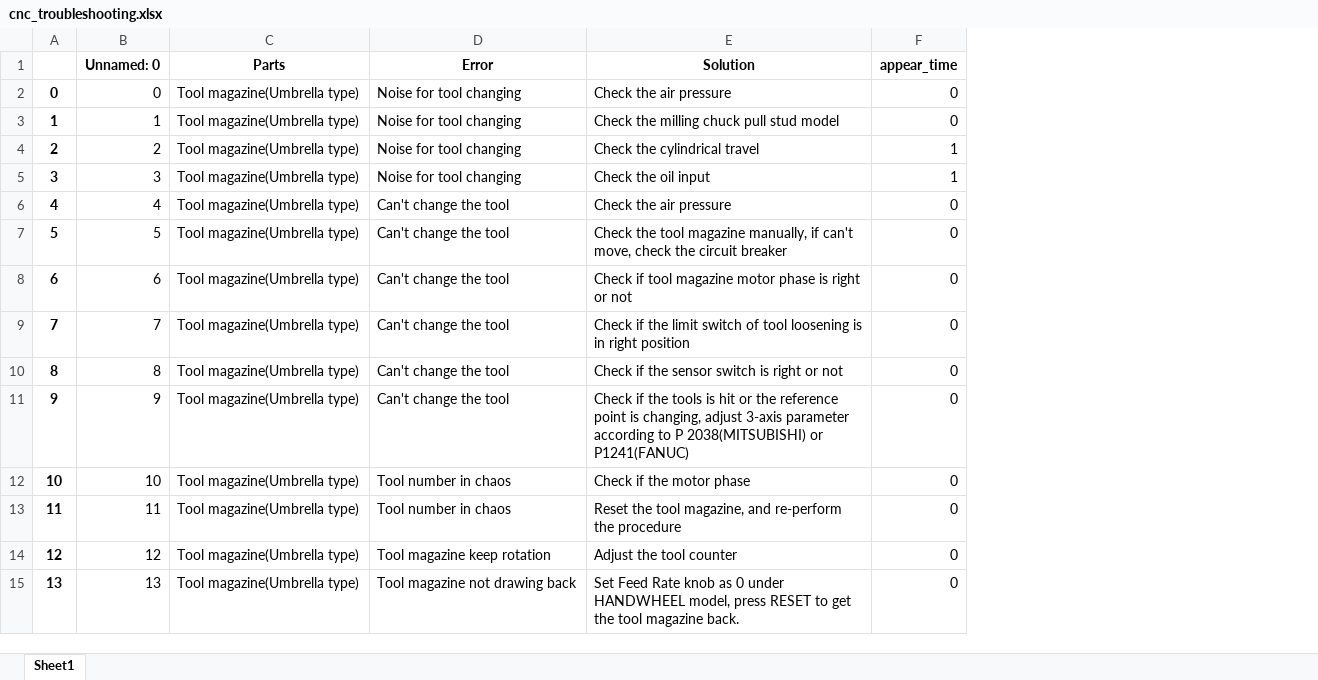
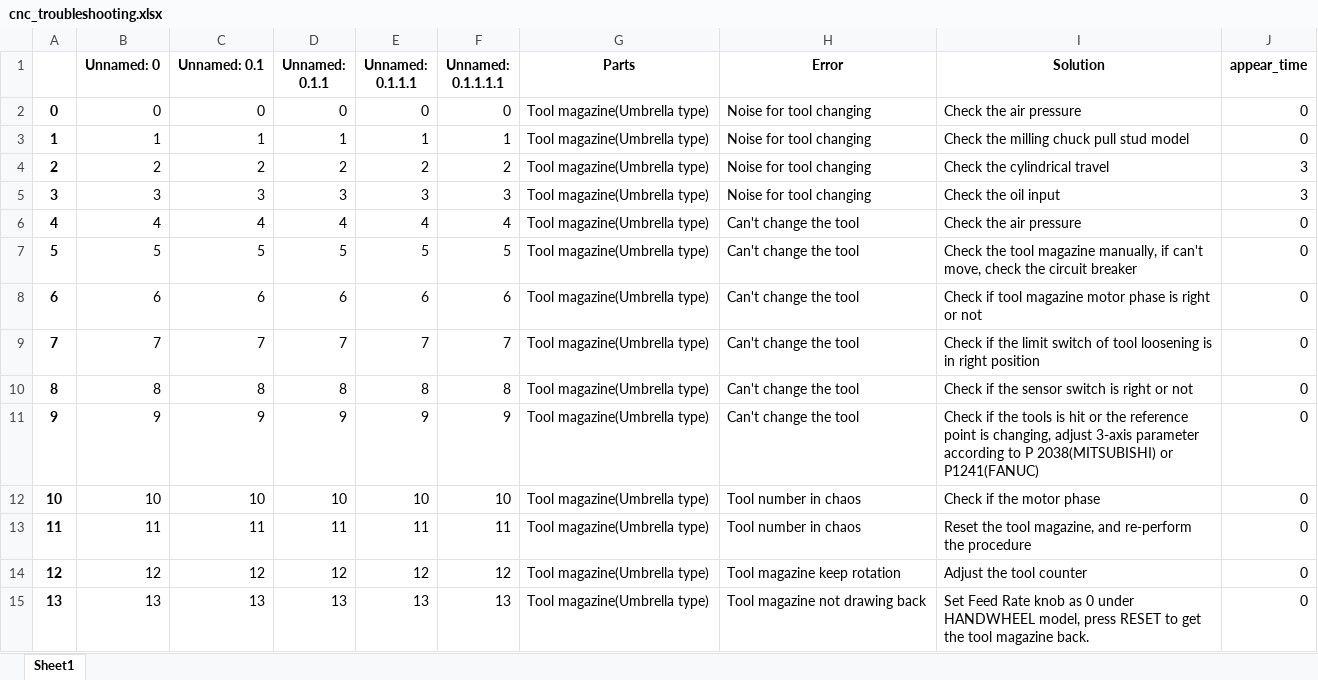
Before and after one commit to EriChen0615/QAQ_chatbot, an Excel workbook: doc/cnc_troubleshooting.xlsx, sheet Sheet1, drawn as a sheet; values as stored, in another font and other column widths than the file's, no borders; addresses are those after the commit; the diff names each change by its address in the sheet, - before the commit and + after, or states it on an @@ line.

```diff
--- a/doc/cnc_troubleshooting.xlsx (sheet Sheet1)
+++ b/doc/cnc_troubleshooting.xlsx (sheet Sheet1)
+column C (Unnamed: 0.1), rows 2-15: 0 | 1 | 2 | 3 | 4 | 5 | 6 | 7 | 8 | 9 | 10 | 11 | 12 | 13
+column D (Unnamed: 0.1.1), rows 2-15: 0 | 1 | 2 | 3 | 4 | 5 | 6 | 7 | 8 | 9 | 10 | 11 | 12 | 13
+column E (Unnamed: 0.1.1.1), rows 2-15: 0 | 1 | 2 | 3 | 4 | 5 | 6 | 7 | 8 | 9 | 10 | 11 | 12 | 13
+column F (Unnamed: 0.1.1.1.1), rows 2-15: 0 | 1 | 2 | 3 | 4 | 5 | 6 | 7 | 8 | 9 | 10 | 11 | 12 | 13
-J4:J5 (appear_time): 1
+J4:J5 (appear_time): 3
```
Also changed, not shown: 1 other file.
